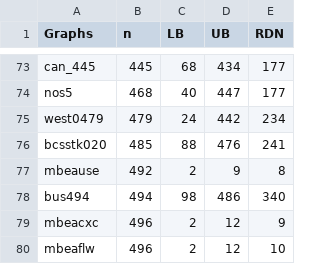
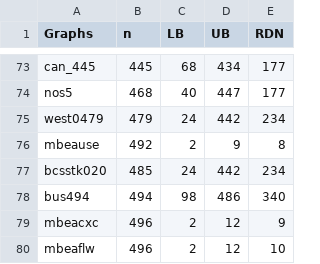
Before and after one commit to hscHeric/roman_domination_ga, a CSV file: data/results/result_original.csv, drawn as a sheet; only a part is shown, gaps mark what is left out; removed rows and columns are numbered as before the commit, all else as after; the diff names each change by its address in the sheet, - before the commit and + after, or states it on an @@ line.

```diff
--- a/data/results/result_original.csv
+++ b/data/results/result_original.csv
-row 76: bcsstk020 | 485 | 88 | 476 | 241
+row 77: bcsstk020 | 485 | 24 | 442 | 234
```
Also changed, not shown: data/results/comparison_results.csv, data/results/result.csv.
